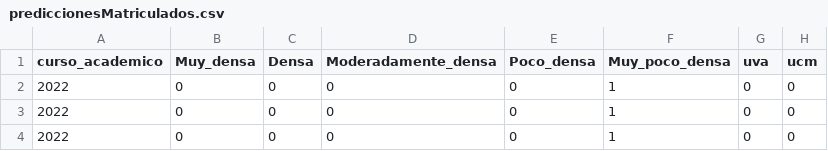
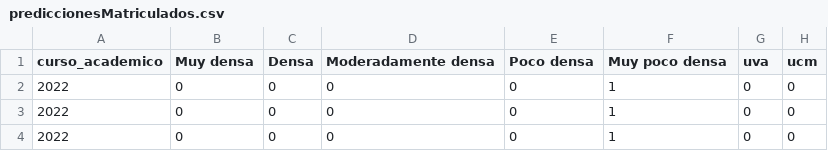
Before and after one commit to paulamielgo/Univaciada_data, a CSV file: prediccionesMatriculados.csv, drawn as a sheet; only a part is shown; the diff names each change by its address in the sheet, - before the commit and + after, or states it on an @@ line.

Commit message:
Add files via upload

```diff
--- a/prediccionesMatriculados.csv
+++ b/prediccionesMatriculados.csv
-B1: Muy_densa
+B1: Muy densa
-D1: Moderadamente_densa
+D1: Moderadamente densa
-E1: Poco_densa
+E1: Poco densa
-F1: Muy_poco_densa
+F1: Muy poco densa
```
